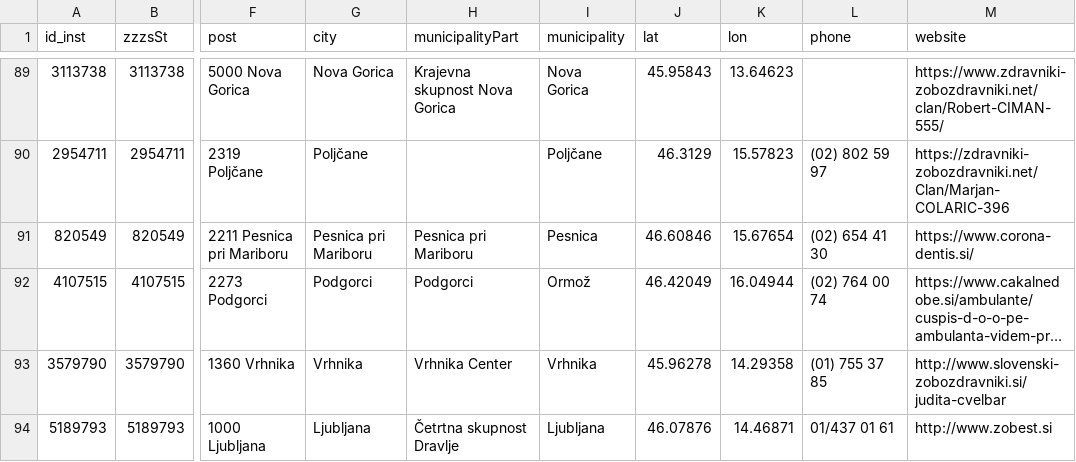
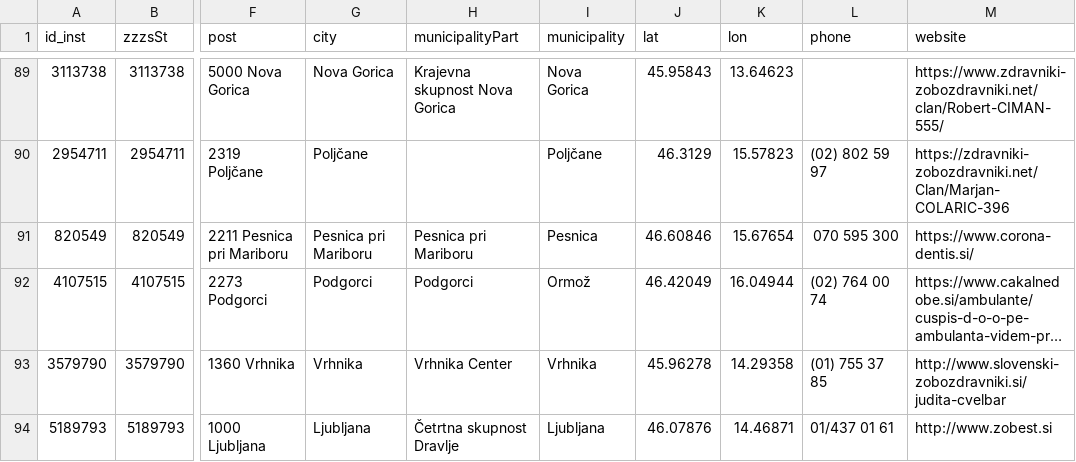
Before and after one commit to sledilnik/zdravniki-data, a CSV file: csv/institutions.csv, drawn as a sheet; only a part is shown, gaps mark what is left out; long unchanged cells end in …; the diff names each change by its address in the sheet, - before the commit and + after, or states it on an @@ line.

```diff
--- a/csv/institutions.csv
+++ b/csv/institutions.csv
-L91 (phone): (02) 654 41 30
+L91 (phone): 070 595 300
```
Also changed, not shown: csv/doctors.csv, zzzs/institutions-by-category.csv, 7 other files.
